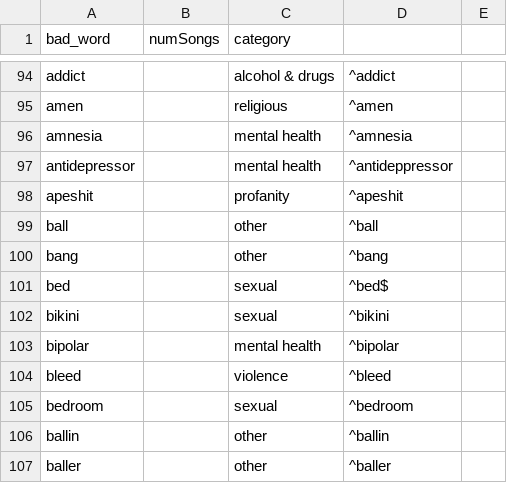
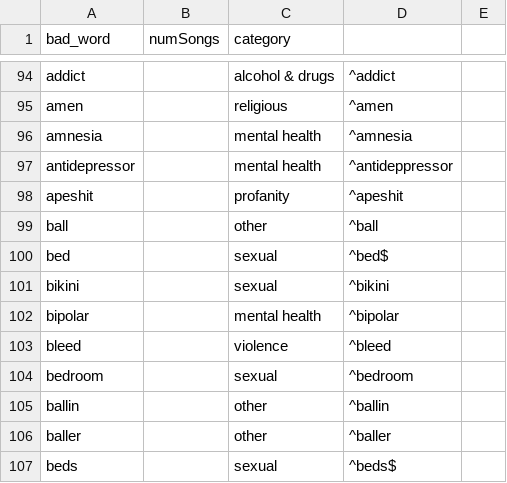
Before and after one commit to the-pudding/kidz-bop-data, a CSV file: data/censoring/badWord_categories.csv, drawn as a sheet; only a part is shown, gaps mark what is left out; the shorter side is filled out with more unchanged rows.

```diff
--- a/data/censoring/badWord_categories.csv
+++ b/data/censoring/badWord_categories.csv
@@ -99,3 +99,2 @@ apeshit,,profanity,^apeshit,
 ball,,other,^ball,
-bang,,other,^bang,
 bed,,sexual,^bed$,
```
Also changed, not shown: 1 other file.
